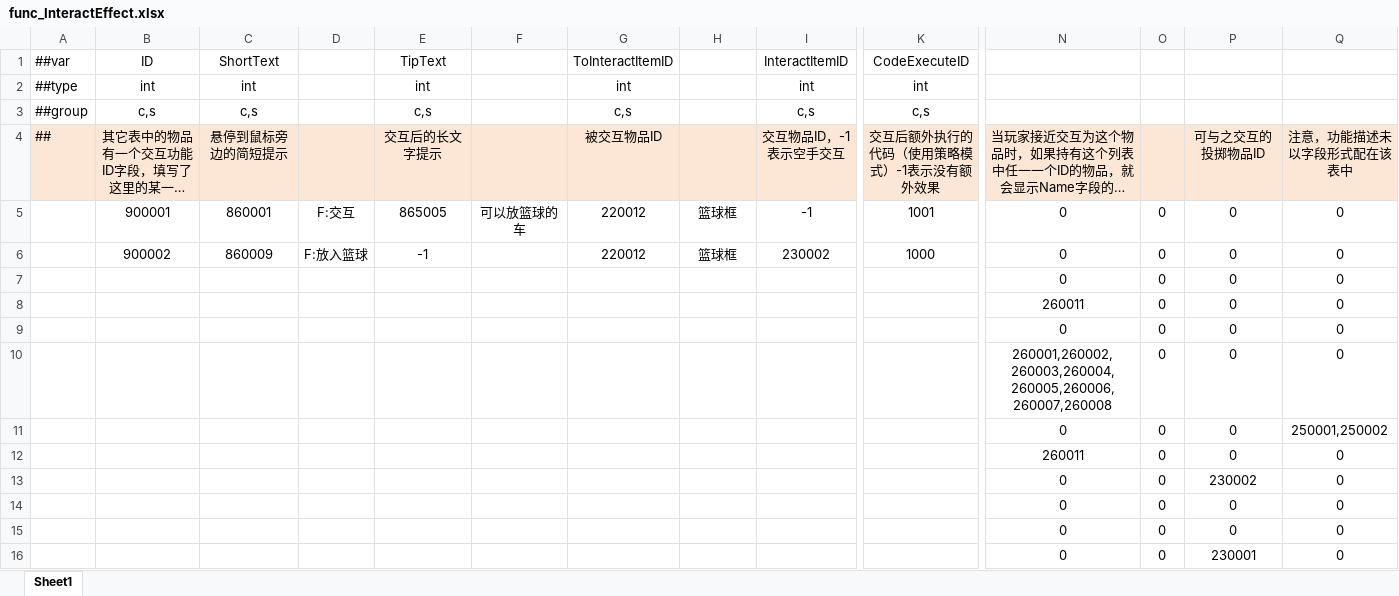
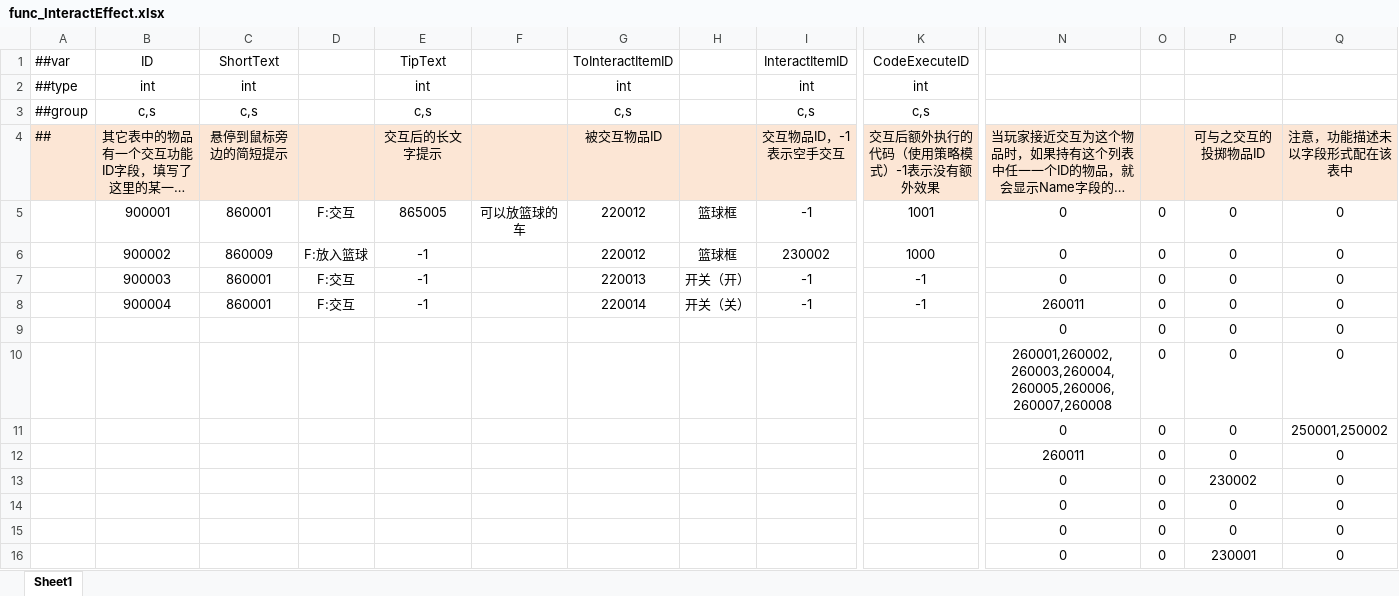
Before and after one commit to HouWang-123/Project-A, an Excel workbook: AAA-Luban-Excel/Datas/func_InteractEffect.xlsx, sheet Sheet1, drawn as a sheet; only a part is shown, gaps mark what is left out; long unchanged cells end in …; values as stored, in another font and other column widths than the file's, no borders; removed rows and columns are numbered as before the commit, all else as after; rows hold the shown columns only; the diff names each change by its address in the sheet, - before the commit and + after, or states it on an @@ line.

```diff
--- a/AAA-Luban-Excel/Datas/func_InteractEffect.xlsx (sheet Sheet1)
+++ b/AAA-Luban-Excel/Datas/func_InteractEffect.xlsx (sheet Sheet1)
-row 7:  |  |  |  |  |  |  |  |  |  | 0 | 0 | 0 | 0
-row 8:  |  |  |  |  |  |  |  |  |  | 260011 | 0 | 0 | 0
+row 7:  | 900003 | 860001 | F:交互 | -1 |  | 220013 | 开关（开） | -1 | -1 | 0 | 0 | 0 | 0
+row 8:  | 900004 | 860001 | F:交互 | -1 |  | 220014 | 开关（关） | -1 | -1 | 260011 | 0 | 0 | 0
```
Also changed, not shown: 37 other files.
